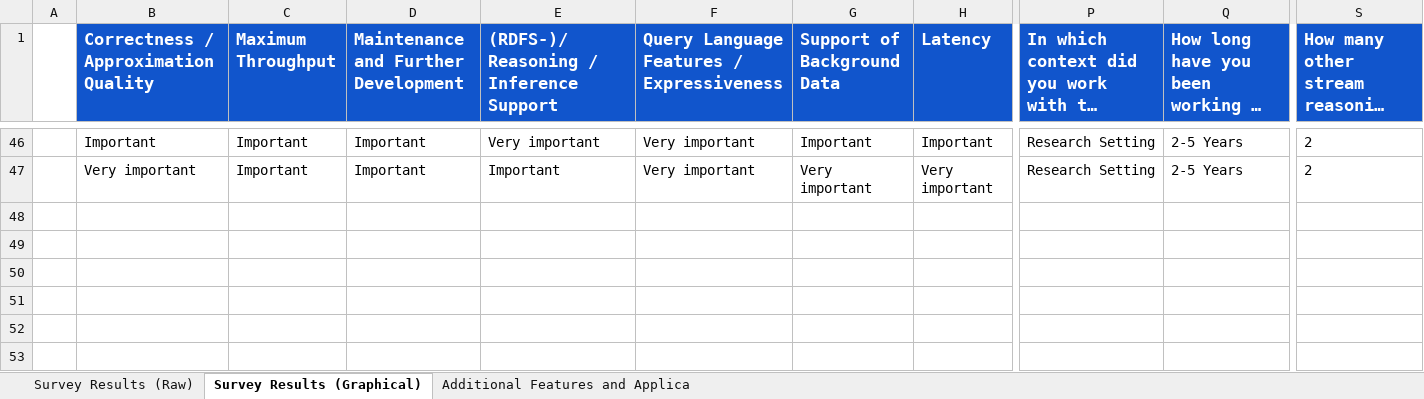
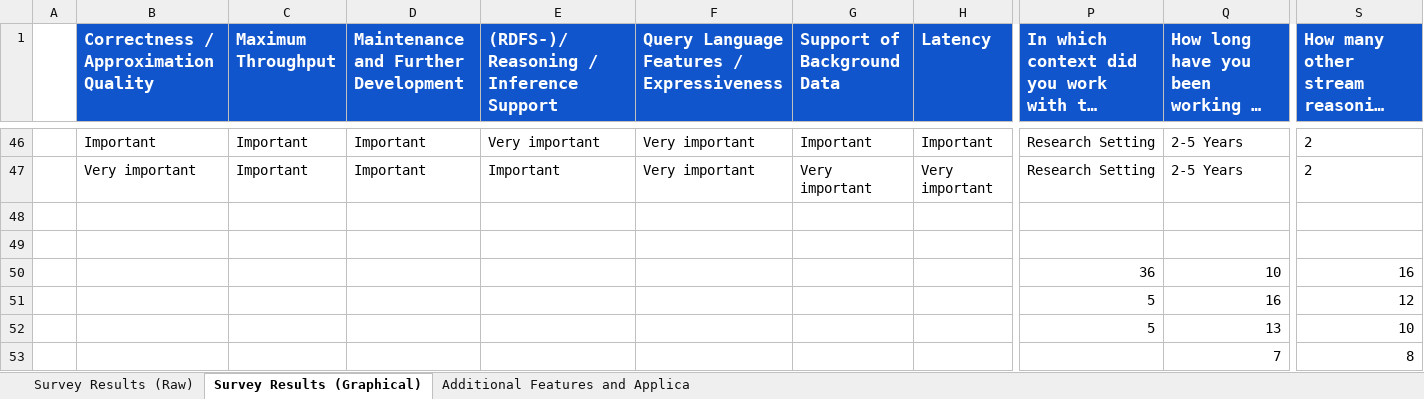
Before and after one commit to SRrepo/SurveyResults, an Excel workbook: Survey Results.xlsx, sheet Survey Results (Graphical), drawn as a sheet; only a part is shown, gaps mark what is left out; long unchanged cells end in …; values as stored, in another font and other column widths than the file's, no borders; charts and pictures not drawn; rows hold the shown columns only; the diff names each change by its address in the sheet, - before the commit and + after, or states it on an @@ line.

```diff
--- a/Survey Results.xlsx (sheet Survey Results (Graphical))
+++ b/Survey Results.xlsx (sheet Survey Results (Graphical))
+row 48: (empty)
+row 49: (empty)
+row 50:  |  |  |  |  |  |  |  | 36 | 10 | 16
+row 51:  |  |  |  |  |  |  |  | 5 | 16 | 12
+row 52:  |  |  |  |  |  |  |  | 5 | 13 | 10
+row 53:  |  |  |  |  |  |  |  |  | 7 | 8
```
Also changed, not shown: charts or pictures, 1 other file.
